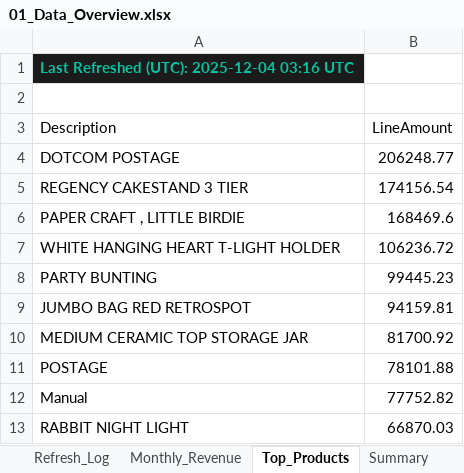
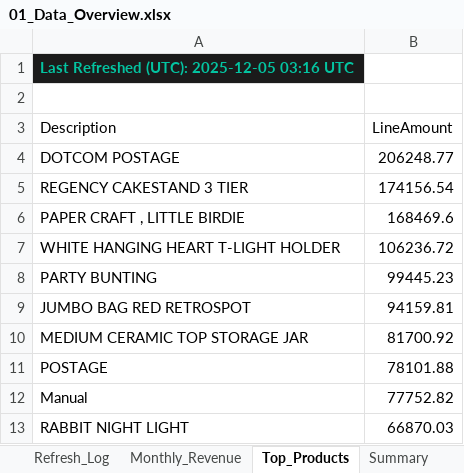
Before and after one commit to HuzeifKhan/Ecommerce-Finance-Analytics-Portfolio, an Excel workbook: 04_Excel/01_Data_Overview.xlsx, sheet Top_Products, drawn as a sheet; values as stored, in another font and other column widths than the file's, no borders; the diff names each change by its address in the sheet, - before the commit and + after, or states it on an @@ line.

```diff
--- a/04_Excel/01_Data_Overview.xlsx (sheet Top_Products)
+++ b/04_Excel/01_Data_Overview.xlsx (sheet Top_Products)
-A1 (Description): Last Refreshed (UTC): 2025-12-04 03:16 UTC
+A1 (Description): Last Refreshed (UTC): 2025-12-05 03:16 UTC
```
Also changed, not shown: sheet Summary, sheet Monthly_Revenue, sheet Columns, sheet Data_Quality, sheet Refresh_Log, 04_Excel/Dashboard_Notes.xlsx, 04_Excel/KPI_Snapshot.xlsx, 2 other files.
